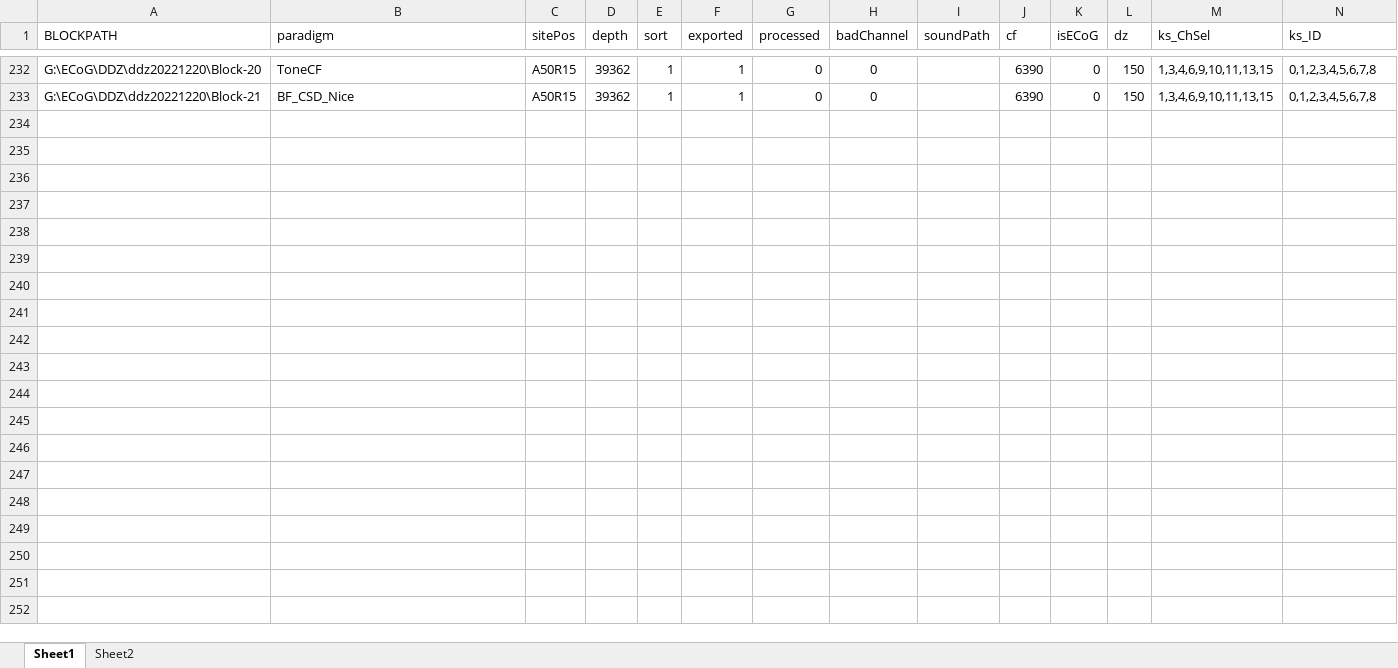
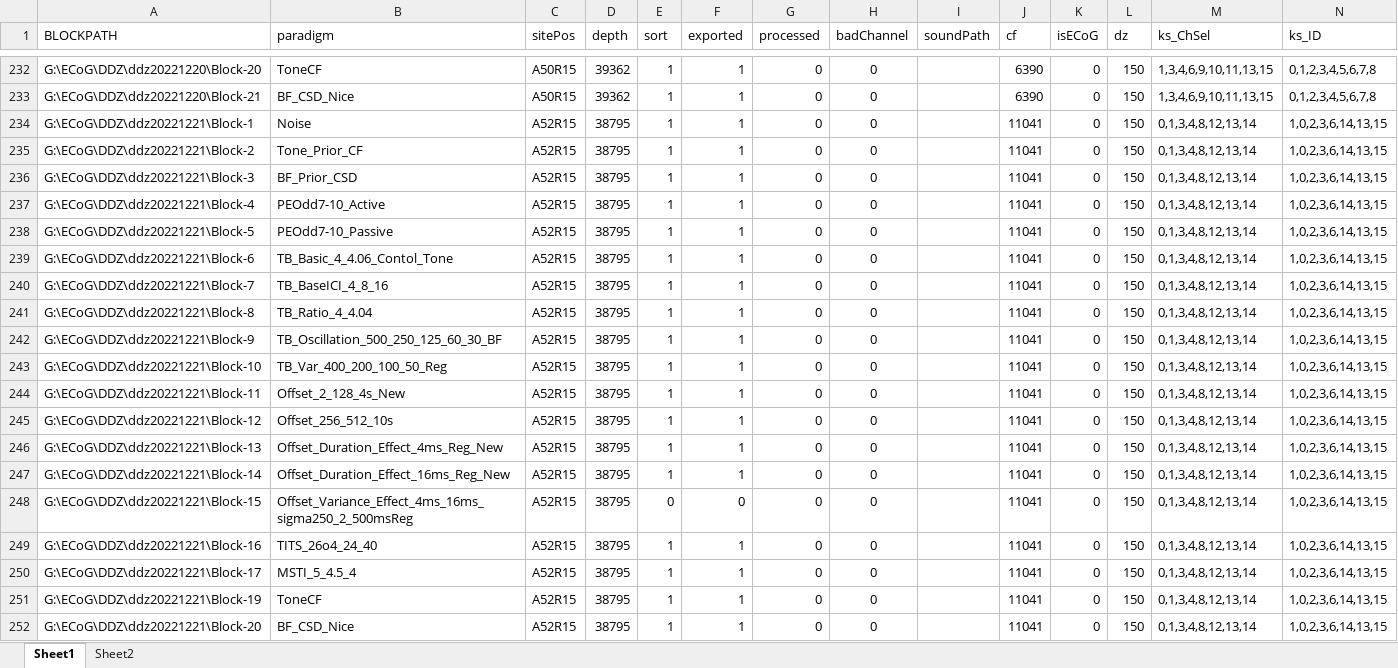
Before and after one commit to springZJU/MultiChanProcess, an Excel workbook: utils/MLA_New_DDZ_Recording.xlsx, sheet Sheet1, drawn as a sheet; only a part is shown, gaps mark what is left out; values as stored, in another font and other column widths than the file's, no borders; rows hold the shown columns only; the diff covers the shown part only; the diff names each change by its address in the sheet, - before the commit and + after, or states it on an @@ line.

```diff
--- a/utils/MLA_New_DDZ_Recording.xlsx (sheet Sheet1)
+++ b/utils/MLA_New_DDZ_Recording.xlsx (sheet Sheet1)
+row 234: G:\ECoG\DDZ\ddz20221221\Block-1 | Noise | A52R15 | 38795 | 1 | 1 | 0 | 0 |  | 11041 | 0 | 150 | 0,1,3,4,8,12,13,14 | 1,0,2,3,6,14,13,15
+row 235: G:\ECoG\DDZ\ddz20221221\Block-2 | Tone_Prior_CF | A52R15 | 38795 | 1 | 1 | 0 | 0 |  | 11041 | 0 | 150 | 0,1,3,4,8,12,13,14 | 1,0,2,3,6,14,13,15
+row 236: G:\ECoG\DDZ\ddz20221221\Block-3 | BF_Prior_CSD | A52R15 | 38795 | 1 | 1 | 0 | 0 |  | 11041 | 0 | 150 | 0,1,3,4,8,12,13,14 | 1,0,2,3,6,14,13,15
+row 237: G:\ECoG\DDZ\ddz20221221\Block-4 | PEOdd7-10_Active | A52R15 | 38795 | 1 | 1 | 0 | 0 |  | 11041 | 0 | 150 | 0,1,3,4,8,12,13,14 | 1,0,2,3,6,14,13,15
+row 238: G:\ECoG\DDZ\ddz20221221\Block-5 | PEOdd7-10_Passive | A52R15 | 38795 | 1 | 1 | 0 | 0 |  | 11041 | 0 | 150 | 0,1,3,4,8,12,13,14 | 1,0,2,3,6,14,13,15
+row 239: G:\ECoG\DDZ\ddz20221221\Block-6 | TB_Basic_4_4.06_Contol_Tone | A52R15 | 38795 | 1 | 1 | 0 | 0 |  | 11041 | 0 | 150 | 0,1,3,4,8,12,13,14 | 1,0,2,3,6,14,13,15
+row 240: G:\ECoG\DDZ\ddz20221221\Block-7 | TB_BaseICI_4_8_16 | A52R15 | 38795 | 1 | 1 | 0 | 0 |  | 11041 | 0 | 150 | 0,1,3,4,8,12,13,14 | 1,0,2,3,6,14,13,15
+row 241: G:\ECoG\DDZ\ddz20221221\Block-8 | TB_Ratio_4_4.04 | A52R15 | 38795 | 1 | 1 | 0 | 0 |  | 11041 | 0 | 150 | 0,1,3,4,8,12,13,14 | 1,0,2,3,6,14,13,15
+row 242: G:\ECoG\DDZ\ddz20221221\Block-9 | TB_Oscillation_500_250_125_60_30_BF | A52R15 | 38795 | 1 | 1 | 0 | 0 |  | 11041 | 0 | 150 | 0,1,3,4,8,12,13,14 | 1,0,2,3,6,14,13,15
+row 243: G:\ECoG\DDZ\ddz20221221\Block-10 | TB_Var_400_200_100_50_Reg | A52R15 | 38795 | 1 | 1 | 0 | 0 |  | 11041 | 0 | 150 | 0,1,3,4,8,12,13,14 | 1,0,2,3,6,14,13,15
+row 244: G:\ECoG\DDZ\ddz20221221\Block-11 | Offset_2_128_4s_New | A52R15 | 38795 | 1 | 1 | 0 | 0 |  | 11041 | 0 | 150 | 0,1,3,4,8,12,13,14 | 1,0,2,3,6,14,13,15
+row 245: G:\ECoG\DDZ\ddz20221221\Block-12 | Offset_256_512_10s | A52R15 | 38795 | 1 | 1 | 0 | 0 |  | 11041 | 0 | 150 | 0,1,3,4,8,12,13,14 | 1,0,2,3,6,14,13,15
+row 246: G:\ECoG\DDZ\ddz20221221\Block-13 | Offset_Duration_Effect_4ms_Reg_New | A52R15 | 38795 | 1 | 1 | 0 | 0 |  | 11041 | 0 | 150 | 0,1,3,4,8,12,13,14 | 1,0,2,3,6,14,13,15
+row 247: G:\ECoG\DDZ\ddz20221221\Block-14 | Offset_Duration_Effect_16ms_Reg_New | A52R15 | 38795 | 1 | 1 | 0 | 0 |  | 11041 | 0 | 150 | 0,1,3,4,8,12,13,14 | 1,0,2,3,6,14,13,15
+row 248: G:\ECoG\DDZ\ddz20221221\Block-15 | Offset_Variance_Effect_4ms_16ms_sigma250_2_500msReg | A52R15 | 38795 | 0 | 0 | 0 | 0 |  | 11041 | 0 | 150 | 0,1,3,4,8,12,13,14 | 1,0,2,3,6,14,13,15
+row 249: G:\ECoG\DDZ\ddz20221221\Block-16 | TITS_26o4_24_40 | A52R15 | 38795 | 1 | 1 | 0 | 0 |  | 11041 | 0 | 150 | 0,1,3,4,8,12,13,14 | 1,0,2,3,6,14,13,15
+row 250: G:\ECoG\DDZ\ddz20221221\Block-17 | MSTI_5_4.5_4 | A52R15 | 38795 | 1 | 1 | 0 | 0 |  | 11041 | 0 | 150 | 0,1,3,4,8,12,13,14 | 1,0,2,3,6,14,13,15
+row 251: G:\ECoG\DDZ\ddz20221221\Block-19 | ToneCF | A52R15 | 38795 | 1 | 1 | 0 | 0 |  | 11041 | 0 | 150 | 0,1,3,4,8,12,13,14 | 1,0,2,3,6,14,13,15
+row 252: G:\ECoG\DDZ\ddz20221221\Block-20 | BF_CSD_Nice | A52R15 | 38795 | 1 | 1 | 0 | 0 |  | 11041 | 0 | 150 | 0,1,3,4,8,12,13,14 | 1,0,2,3,6,14,13,15
```
Also changed, not shown: 36 added rows elsewhere in this sheet, sheet Sheet2, config/MLA_MSTIConfig.xlsx, 6 other files.
